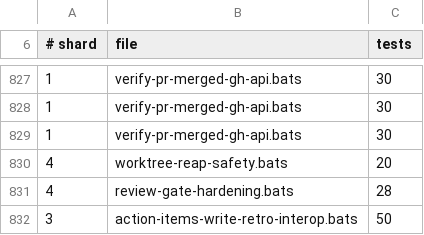
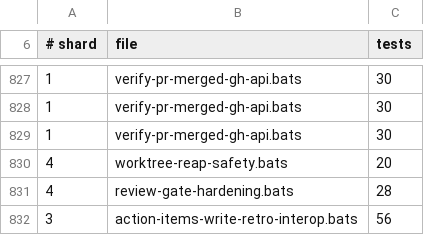
Before and after one commit to gaiastudio-ai/gaia-framework, a TSV file: .github/bats-shard-assignments.tsv, drawn as a sheet; only a part is shown, gaps mark what is left out.

Commit message:
fix(action-items-write): allow non-ascii, reject reserved ref-keys, control-char tests
Fix _aiw_has_control_chars to keep all bytes >= 0x80 (non-ASCII / UTF-8)
by adding \200-\377 to the tr -d set. Only C0 controls (except tab/LF/CR)
and DEL are rejected. Fail closed on tr/grep error.

Reject ref-key values that duplicate built-in entry field names (id,
status, sprint_id, classification, text, etc.) to prevent duplicate
YAML keys.

Add control-character rejection tests through --ref-value and --sprint-id.
Add non-ASCII accept-and-round-trip tests (accent, emoji, em dash, CJK)
for --text and --ref-value. Add ref-key tests for space, colon, and
built-in field names.

```diff
--- a/.github/bats-shard-assignments.tsv
+++ b/.github/bats-shard-assignments.tsv
@@ -831,2 +831,2 @@
 4	review-gate-hardening.bats	28
-3	action-items-write-retro-interop.bats	50
+3	action-items-write-retro-interop.bats	56
```
Also changed, not shown: 2 other files.
